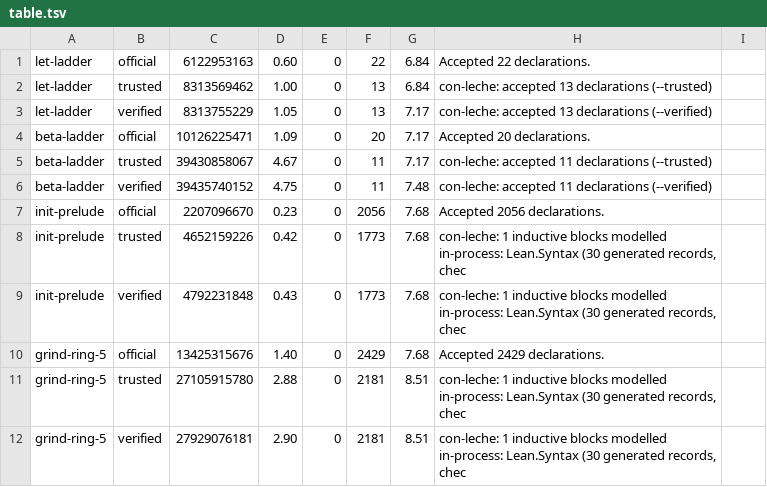
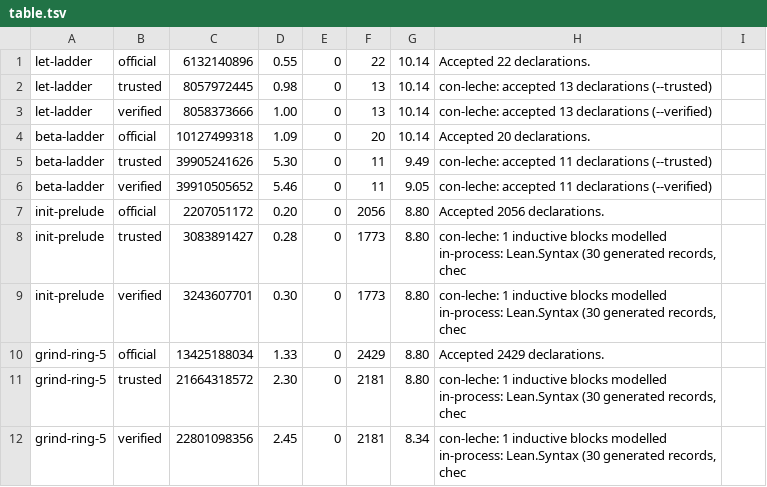
Before and after one commit to leanprover/con-leche, a TSV file: perf-data/table.tsv, drawn as a sheet; only a part is shown; the diff covers the shown part only.

```diff
--- a/perf-data/table.tsv
+++ b/perf-data/table.tsv
@@ -1,12 +1,12 @@
-let-ladder	official	6122953163	0.60	0	22	6.84	Accepted 22 declarations.	
-let-ladder	trusted	8313569462	1.00	0	13	6.84	con-leche: accepted 13 declarations (--trusted)	
-let-ladder	verified	8313755229	1.05	0	13	7.17	con-leche: accepted 13 declarations (--verified)	
-beta-ladder	official	10126225471	1.09	0	20	7.17	Accepted 20 declarations.	
-beta-ladder	trusted	39430858067	4.67	0	11	7.17	con-leche: accepted 11 declarations (--trusted)	
-beta-ladder	verified	39435740152	4.75	0	11	7.48	con-leche: accepted 11 declarations (--verified)	
-init-prelude	official	2207096670	0.23	0	2056	7.68	Accepted 2056 declarations.	
-init-prelude	trusted	4652159226	0.42	0	1773	7.68	con-leche: 1 inductive blocks modelled in-process: Lean.Syntax (30 generated records, chec	
-init-prelude	verified	4792231848	0.43	0	1773	7.68	con-leche: 1 inductive blocks modelled in-process: Lean.Syntax (30 generated records, chec	
-grind-ring-5	official	13425315676	1.40	0	2429	7.68	Accepted 2429 declarations.	
-grind-ring-5	trusted	27105915780	2.88	0	2181	8.51	con-leche: 1 inductive blocks modelled in-process: Lean.Syntax (30 generated records, chec	
-grind-ring-5	verified	27929076181	2.90	0	2181	8.51	con-leche: 1 inductive blocks modelled in-process: Lean.Syntax (30 generated records, chec	
+let-ladder	official	6132140896	0.55	0	22	10.14	Accepted 22 declarations.	
+let-ladder	trusted	8057972445	0.98	0	13	10.14	con-leche: accepted 13 declarations (--trusted)	
+let-ladder	verified	8058373666	1.00	0	13	10.14	con-leche: accepted 13 declarations (--verified)	
+beta-ladder	official	10127499318	1.09	0	20	10.14	Accepted 20 declarations.	
+beta-ladder	trusted	39905241626	5.30	0	11	9.49	con-leche: accepted 11 declarations (--trusted)	
+beta-ladder	verified	39910505652	5.46	0	11	9.05	con-leche: accepted 11 declarations (--verified)	
+init-prelude	official	2207051172	0.20	0	2056	8.80	Accepted 2056 declarations.	
+init-prelude	trusted	3083891427	0.28	0	1773	8.80	con-leche: 1 inductive blocks modelled in-process: Lean.Syntax (30 generated records, chec	
+init-prelude	verified	3243607701	0.30	0	1773	8.80	con-leche: 1 inductive blocks modelled in-process: Lean.Syntax (30 generated records, chec	
+grind-ring-5	official	13425188034	1.33	0	2429	8.80	Accepted 2429 declarations.	
+grind-ring-5	trusted	21664318572	2.30	0	2181	8.80	con-leche: 1 inductive blocks modelled in-process: Lean.Syntax (30 generated records, chec	
+grind-ring-5	verified	22801098356	2.45	0	2181	8.34	con-leche: 1 inductive blocks modelled in-process: Lean.Syntax (30 generated records, chec	
```
Also changed, not shown: 30 edited cells elsewhere in this file, 6 other files.
